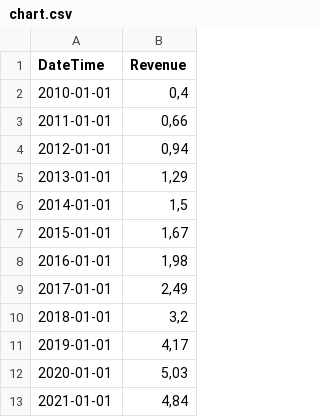
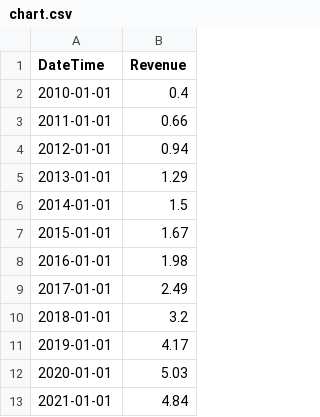
Before and after one commit to St1r3S/IAD, a CSV file: chart.csv, drawn as a sheet.

Commit message:
Add files via upload

```diff
--- a/chart.csv
+++ b/chart.csv
@@ -1,13 +1,13 @@
 "DateTime";"Revenue"
-"2010-01-01";0,4
-"2011-01-01";0,66
-"2012-01-01";0,94
-"2013-01-01";1,29
-"2014-01-01";1,5
-"2015-01-01";1,67
-"2016-01-01";1,98
-"2017-01-01";2,49
-"2018-01-01";3,2
-"2019-01-01";4,17
-"2020-01-01";5,03
-"2021-01-01";4,84
+"2010-01-01";0.4
+"2011-01-01";0.66
+"2012-01-01";0.94
+"2013-01-01";1.29
+"2014-01-01";1.5
+"2015-01-01";1.67
+"2016-01-01";1.98
+"2017-01-01";2.49
+"2018-01-01";3.2
+"2019-01-01";4.17
+"2020-01-01";5.03
+"2021-01-01";4.84
```
